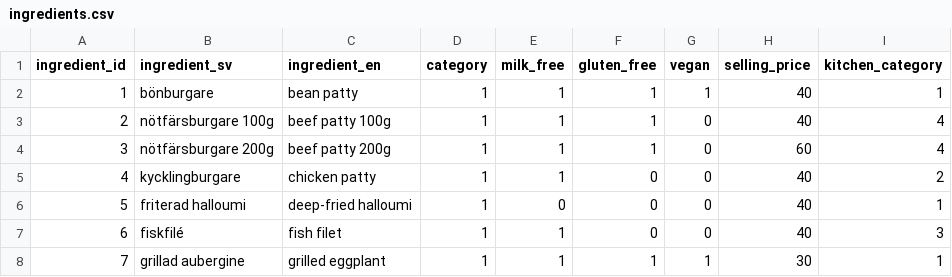
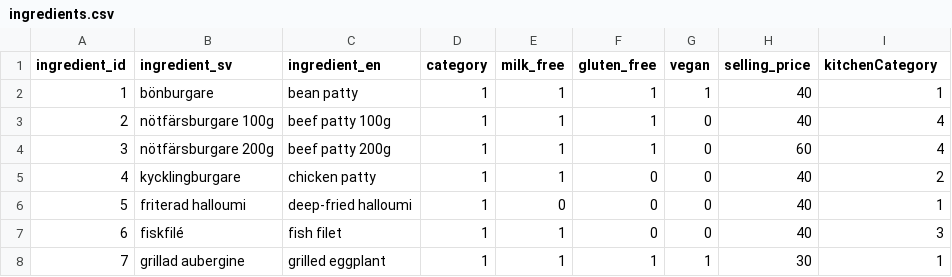
Before and after one commit to jovi3089/burger-skeleton, a CSV file: data/ingredients.csv, drawn as a sheet; only a part is shown.

Commit message:
kitchen: color for diff orders

```diff
--- a/data/ingredients.csv
+++ b/data/ingredients.csv
@@ -1,2 +1,2 @@
-ingredient_id,ingredient_sv,ingredient_en,category,milk_free,gluten_free,vegan,selling_price,kitchen_category
+ingredient_id,ingredient_sv,ingredient_en,category,milk_free,gluten_free,vegan,selling_price,kitchenCategory
 1,bönburgare,bean patty,1,1,1,1,40,1
```
Also changed, not shown: 4 other files.
